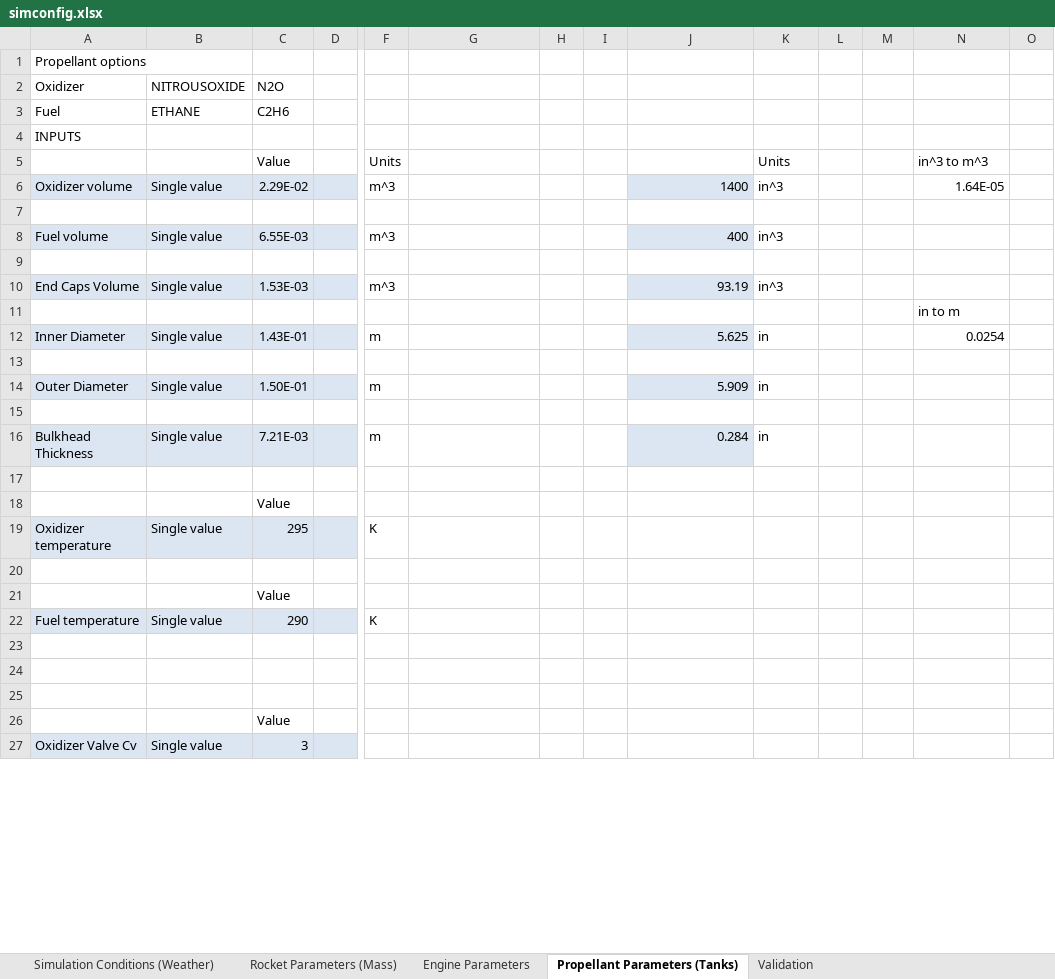
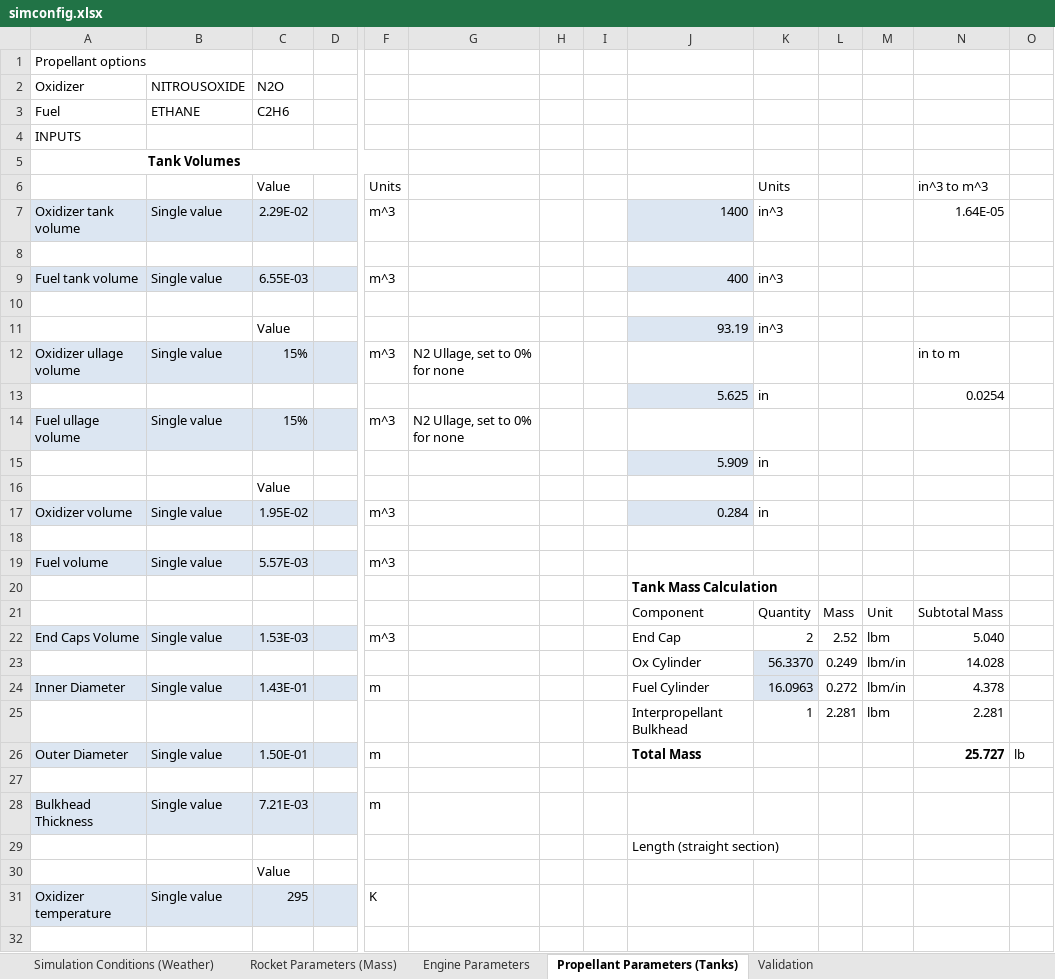
Before and after one commit to UAH-IREC/IREC-ROCSIM, an Excel workbook: simconfig.xlsx, sheet Propellant Parameters (Tanks), drawn as a sheet; only a part is shown, gaps mark what is left out; the shorter side is filled out with more unchanged rows; values as stored, in another font and other column widths than the file's, no borders; removed rows and columns are numbered as before the commit, all else as after; rows hold the shown columns only; the diff covers the shown part only; the diff names each change by its address in the sheet, - before the commit and + after, or states it on an @@ line.

Commit message:
Added ullage volume configuration
Actual ullage thermo not yet implemented

```diff
--- a/simconfig.xlsx (sheet Propellant Parameters (Tanks))
+++ b/simconfig.xlsx (sheet Propellant Parameters (Tanks))
+row 5: Tank Volumes
-A7: Oxidizer volume
+A7: Oxidizer tank volume
-A9: Fuel volume
+A9: Fuel tank volume
-row 10: End Caps Volume | Single value | 1.53E-03 |  | m^3 |  |  |  | 93.19 | in^3
-row 11:  |  |  |  |  |  |  |  |  |  |  |  | in to m
-row 12: Inner Diameter | Single value | 1.43E-01 |  | m |  |  |  | 5.625 | in |  |  | 0.0254
+row 11:  |  | Value |  |  |  |  |  | 93.19 | in^3
+row 12: Oxidizer ullage volume | Single value | 15% |  | m^3 | N2 Ullage, set to 0% for none |  |  |  |  |  |  | in to m
+row 13:  |  |  |  |  |  |  |  | 5.625 | in |  |  | 0.0254
+row 14: Fuel ullage volume | Single value | 15% |  | m^3 | N2 Ullage, set to 0% for none
+row 15:  |  |  |  |  |  |  |  | 5.909 | in
+row 16:  |  | Value
+row 17: Oxidizer volume | Single value | 1.95E-02 |  | m^3 |  |  |  | 0.284 | in
+row 19: Fuel volume | Single value | 5.57E-03 |  | m^3
+row 20:  |  |  |  |  |  |  |  | Tank Mass Calculation
+row 21:  |  |  |  |  |  |  |  | Component | Quantity | Mass | Unit | Subtotal Mass
+row 22: End Caps Volume | Single value | 1.53E-03 |  | m^3 |  |  |  | End Cap | 2 | 2.52 | lbm | 5.040
+row 23:  |  |  |  |  |  |  |  | Ox Cylinder | 56.3370 | 0.249 | lbm/in | 14.028
+row 24: Inner Diameter | Single value | 1.43E-01 |  | m |  |  |  | Fuel Cylinder | 16.0963 | 0.272 | lbm/in | 4.378
+row 25:  |  |  |  |  |  |  |  | Interpropellant Bulkhead | 1 | 2.281 | lbm | 2.281
-J26: 5.909
+J26: Total Mass
@@ J26 fill: #DCE6F2 → none, bold: off → on @@
-K26: in
+K26: (empty)
-N26: (empty)
+N26: 25.727
-O26: (empty)
+O26: lb
-J28: 0.284
+J28: (empty)
-J28 fill: #DCE6F2
+J28 fill: none
-K28: in
+K28: (empty)
-J29: (empty)
+J29: Length (straight section)
```
Also changed, not shown: 3 added rows, 3 removed rows, 15 edited cells and cell formats elsewhere in this sheet, formulas that keep their value, 1 other file.
